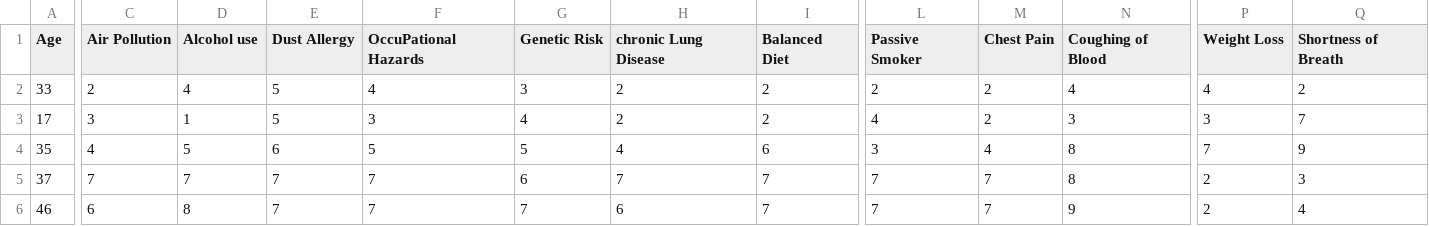
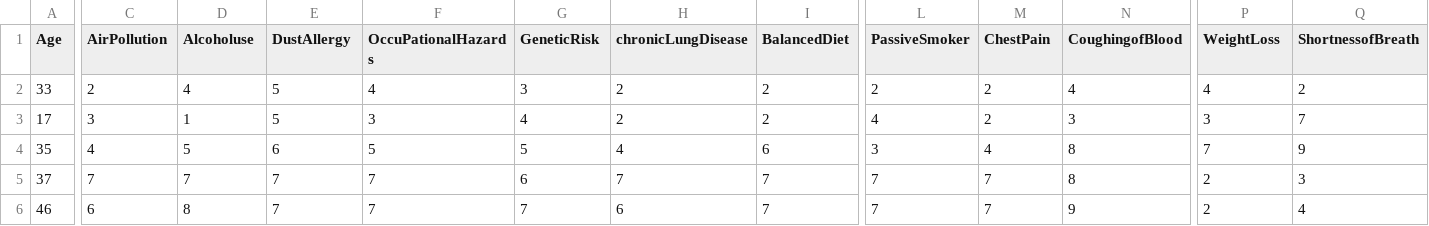
Before and after one commit to Snehap001/AIML-Project-Series, a CSV file: Disease_web_app/static/csv_files/cancer patient data sets.csv, drawn as a sheet; only a part is shown, gaps mark what is left out; the diff covers the shown part only; the diff names each change by its address in the sheet, - before the commit and + after, or states it on an @@ line.

```diff
--- a/Disease_web_app/static/csv_files/cancer patient data sets.csv
+++ b/Disease_web_app/static/csv_files/cancer patient data sets.csv
-C1: Air Pollution
+C1: AirPollution
-D1: Alcohol use
+D1: Alcoholuse
-E1: Dust Allergy
+E1: DustAllergy
-F1: OccuPational Hazards
+F1: OccuPationalHazards
-G1: Genetic Risk
+G1: GeneticRisk
-H1: chronic Lung Disease
+H1: chronicLungDisease
-I1: Balanced Diet
+I1: BalancedDiet
-L1: Passive Smoker
+L1: PassiveSmoker
-M1: Chest Pain
+M1: ChestPain
-N1: Coughing of Blood
+N1: CoughingofBlood
-P1: Weight Loss
+P1: WeightLoss
-Q1: Shortness of Breath
+Q1: ShortnessofBreath
```
Also changed, not shown: 4 edited cells elsewhere in this file, 44 other files.
